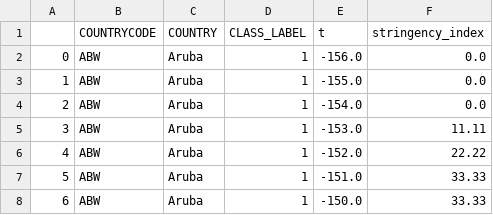
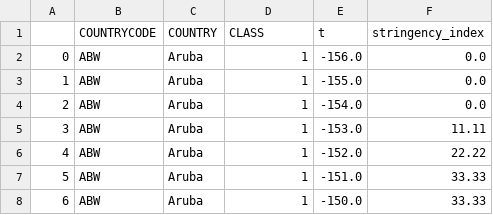
Before and after one commit to bryanchanrgb/epidemetrics_mirror, a CSV file: data/figure_2.csv, drawn as a sheet; only a part is shown.

Commit message:
Amended generate_plots Figure 2 script, refreshed plots

```diff
--- a/data/figure_2.csv
+++ b/data/figure_2.csv
@@ -1,2 +1,2 @@
-,COUNTRYCODE,COUNTRY,CLASS_LABEL,t,stringency_index
+,COUNTRYCODE,COUNTRY,CLASS,t,stringency_index
 0,ABW,Aruba,1,-156.0,0.0
```
Also changed, not shown: 7 other files.
